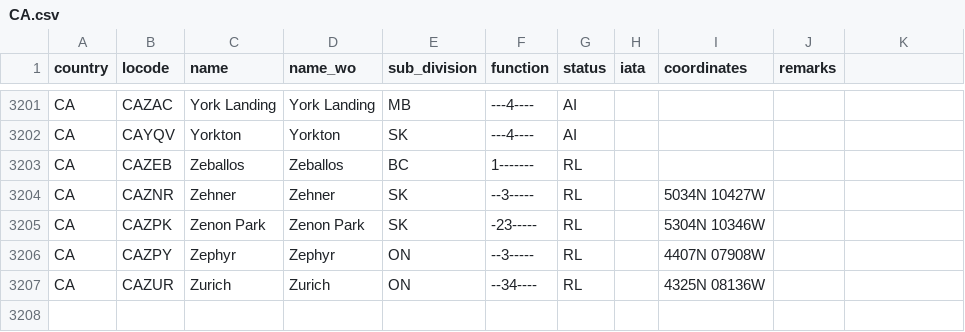
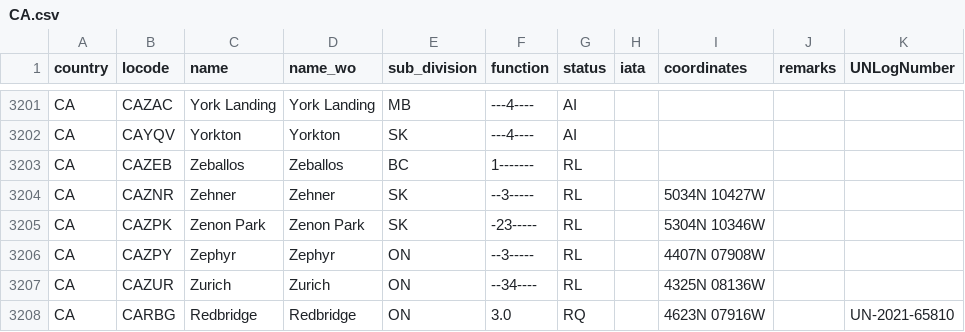
Before and after one commit to cmsdroff/unlocode, a CSV file: locodes/CA.csv, drawn as a sheet; only a part is shown, gaps mark what is left out; the diff names each change by its address in the sheet, - before the commit and + after, or states it on an @@ line.

Commit message:
update

```diff
--- a/locodes/CA.csv
+++ b/locodes/CA.csv
-K1: (empty)
+K1: UNLogNumber
+row 3208: CA | CARBG | Redbridge | Redbridge | ON | 3.0 | RQ |  | 4623N 07916W |  | UN-2021-65810
```
